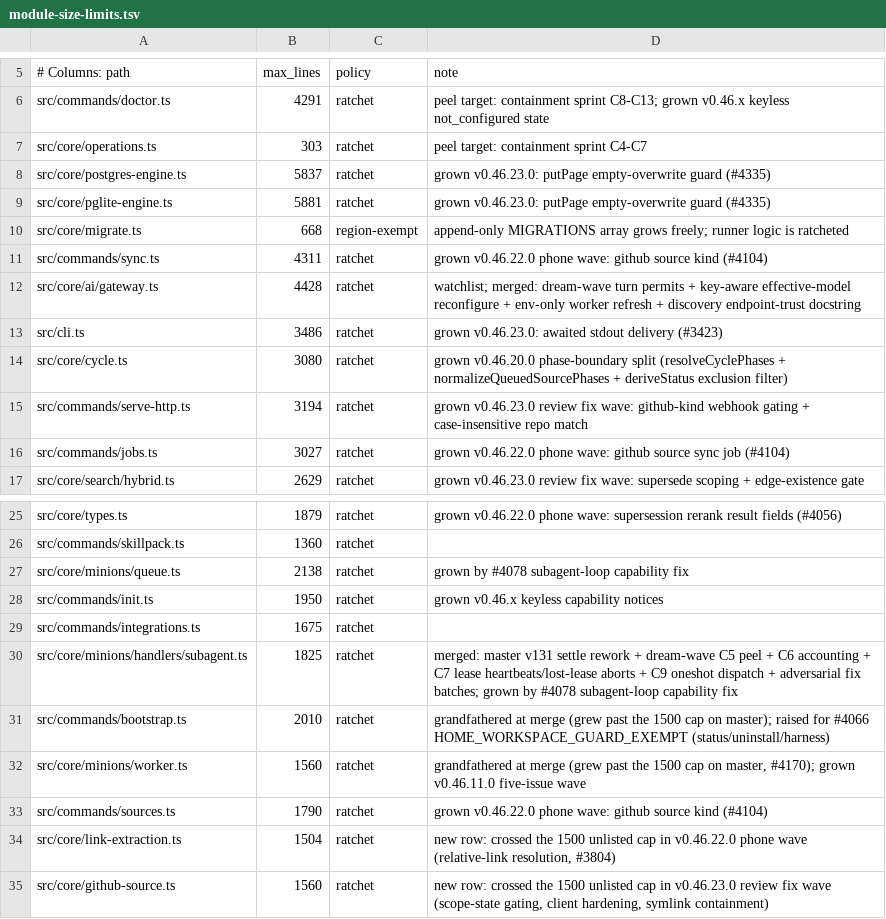
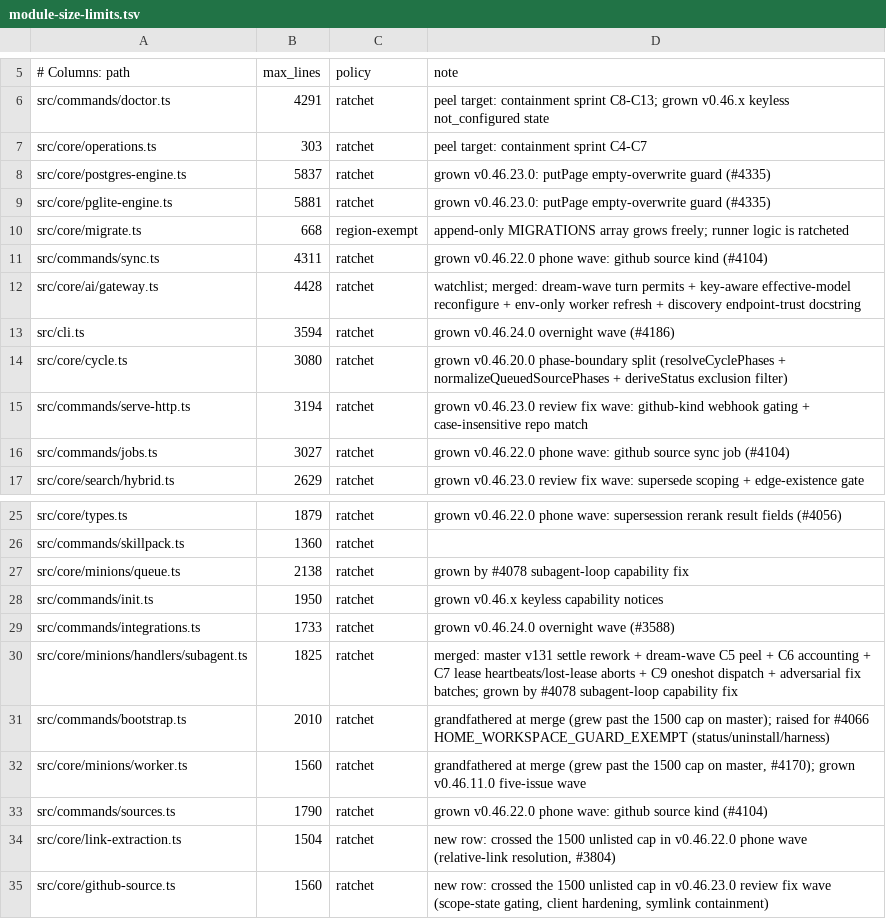
Before and after one commit to Bdr-Tec/gbrain, a TSV file: scripts/module-size-limits.tsv, drawn as a sheet; only a part is shown, gaps mark what is left out.

```diff
--- a/scripts/module-size-limits.tsv
+++ b/scripts/module-size-limits.tsv
@@ -12,3 +12,3 @@ src/commands/sync.ts	4311	ratchet	grown v0.46.22.0 phone wave: github source kin
 src/core/ai/gateway.ts	4428	ratchet	watchlist; merged: dream-wave turn permits + key-aware effective-model reconfigure + env-only worker refresh + discovery endpoint-trust docstring
-src/cli.ts	3486	ratchet	grown v0.46.23.0: awaited stdout delivery (#3423)
+src/cli.ts	3594	ratchet	grown v0.46.24.0 overnight wave (#4186)
 src/core/cycle.ts	3080	ratchet	grown v0.46.20.0 phase-boundary split (resolveCyclePhases + normalizeQueuedSourcePhases + deriveStatus exclusion filter)
@@ -28,3 +28,3 @@ src/core/minions/queue.ts	2138	ratchet	grown by #4078 subagent-loop capability f
 src/commands/init.ts	1950	ratchet	grown v0.46.x keyless capability notices
-src/commands/integrations.ts	1675	ratchet
+src/commands/integrations.ts	1733	ratchet	grown v0.46.24.0 overnight wave (#3588)
 src/core/minions/handlers/subagent.ts	1825	ratchet	merged: master v131 settle rework + dream-wave C5 peel + C6 accounting + C7 lease heartbeats/lost-lease aborts + C9 oneshot dispatch + adversarial fix batches; grown by #4078 subagent-loop capability fix
```
Also changed, not shown: scripts/structural-suites.tsv.
